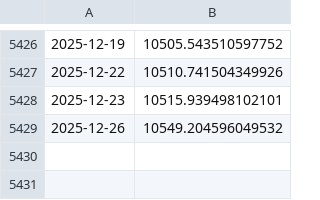
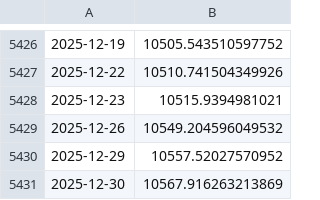
Before and after one commit to bcsdias/app-investimentos, a CSV file: data/raw/BCB_12467.csv, drawn as a sheet; only a part is shown, gaps mark what is left out; the diff names each change by its address in the sheet, - before the commit and + after, or states it on an @@ line.

```diff
--- a/data/raw/BCB_12467.csv
+++ b/data/raw/BCB_12467.csv
-B5428: 10515.939498102101
+B5428: 10515.9394981021
+row 5430: 2025-12-29 | 10557.52027570952
+row 5431: 2025-12-30 | 10567.916263213869
```
Also changed, not shown: data/raw/BCB_11.csv, data/raw/BCB_12466.csv, 4 other files.
